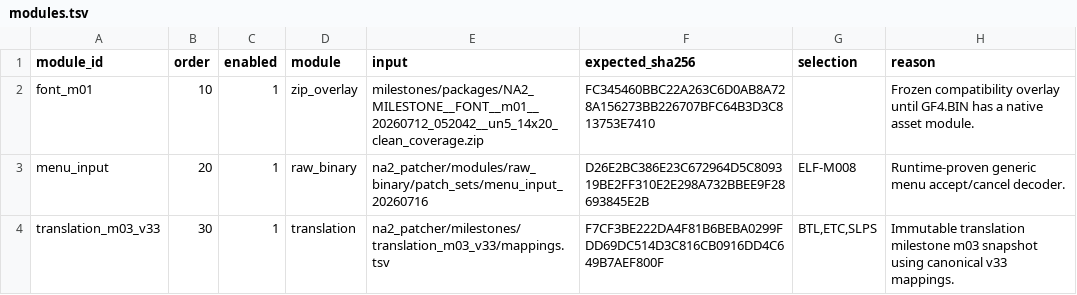
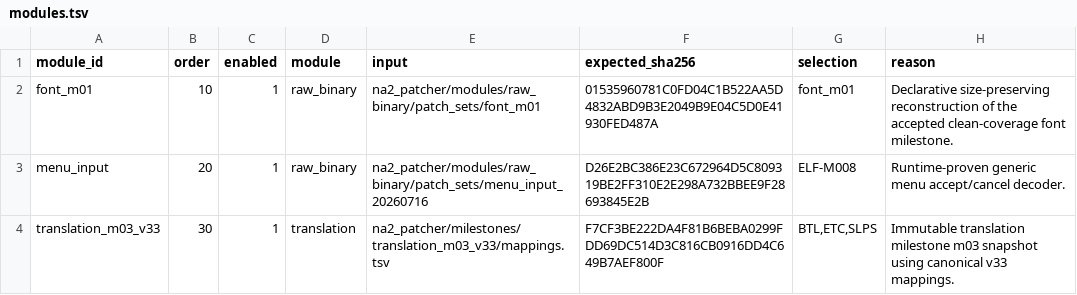
Before and after one commit to solid1353/NA2-Modding, a TSV file: na2_patcher/profiles/current/modules.tsv, drawn as a sheet.

Commit message:
Normalize font m01 into raw patch data

```diff
--- a/na2_patcher/profiles/current/modules.tsv
+++ b/na2_patcher/profiles/current/modules.tsv
@@ -1,3 +1,3 @@
 module_id	order	enabled	module	input	expected_sha256	selection	reason
-font_m01	10	1	zip_overlay	milestones/packages/NA2_MILESTONE__FONT__m01__20260712_052042__un5_14x20_clean_coverage.zip	FC345460BBC22A263C6D0AB8A728A156273BB226707BFC64B3D3C813753E7410		Frozen compatibility overlay until GF4.BIN has a native asset module.
+font_m01	10	1	raw_binary	na2_patcher/modules/raw_binary/patch_sets/font_m01	01535960781C0FD04C1B522AA5D4832ABD9B3E2049B9E04C5D0E41930FED487A	font_m01	Declarative size-preserving reconstruction of the accepted clean-coverage font milestone.
 menu_input	20	1	raw_binary	na2_patcher/modules/raw_binary/patch_sets/menu_input_20260716	D26E2BC386E23C672964D5C809319BE2FF310E2E298A732BBEE9F28693845E2B	ELF-M008	Runtime-proven generic menu accept/cancel decoder.
```
Also changed, not shown: na2_patcher/modules/raw_binary/patch_sets/font_elf_history/patches.tsv, 14 other files.
